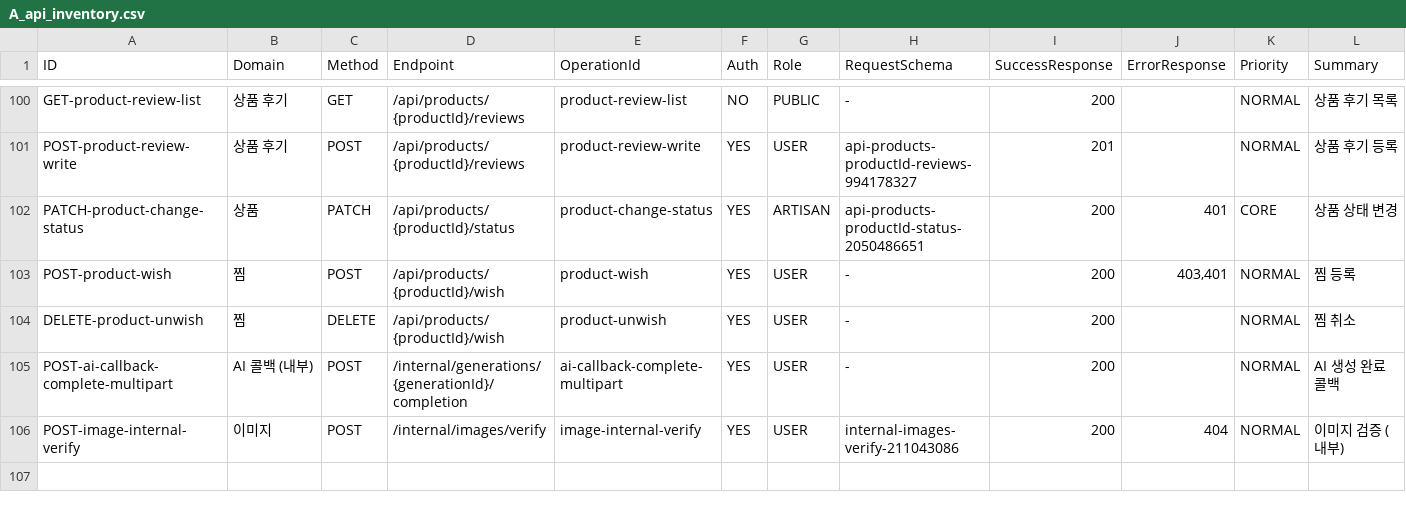
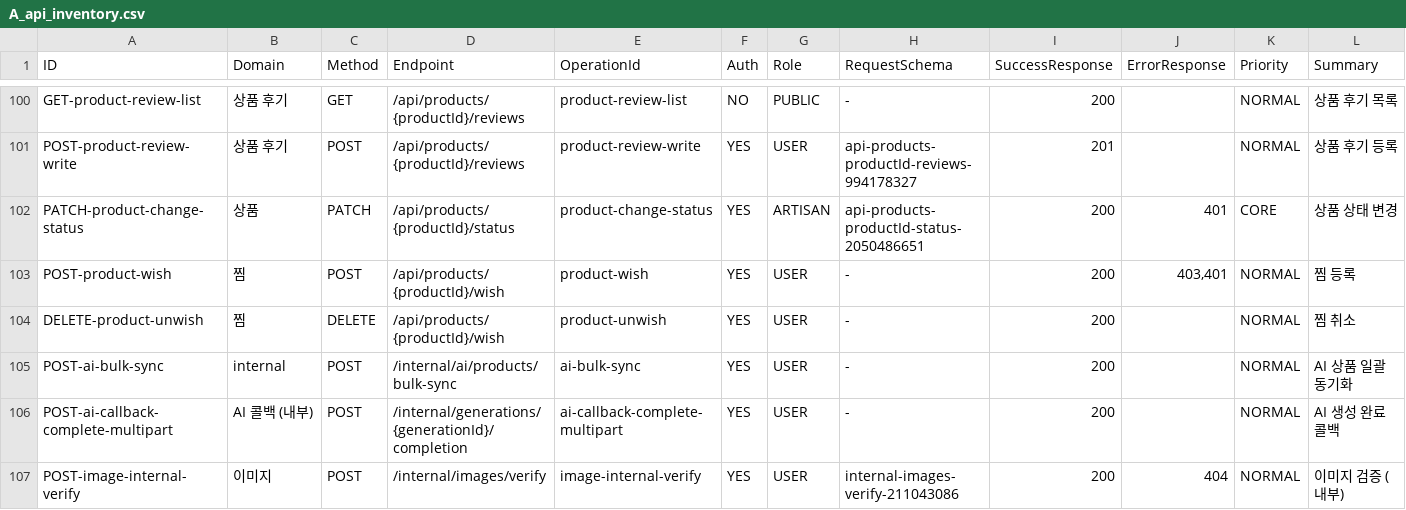
Before and after one commit to Jangingmall/backend, a CSV file: qa/A_api_inventory.csv, drawn as a sheet; only a part is shown, gaps mark what is left out.

```diff
--- a/qa/A_api_inventory.csv
+++ b/qa/A_api_inventory.csv
@@ -104,2 +104,3 @@ POST-product-wish,찜,POST,/api/products/{productId}/wish,product-wish,YES,USER,
 DELETE-product-unwish,찜,DELETE,/api/products/{productId}/wish,product-unwish,YES,USER,-,200,,NORMAL,찜 취소
+POST-ai-bulk-sync,internal,POST,/internal/ai/products/bulk-sync,ai-bulk-sync,YES,USER,-,200,,NORMAL,AI 상품 일괄 동기화
 POST-ai-callback-complete-multipart,AI 콜백 (내부),POST,/internal/generations/{generationId}/completion,ai-callback-complete-multipart,YES,USER,-,200,,NORMAL,AI 생성 완료 콜백
```
Also changed, not shown: qa/B_test_case_matrix.csv, qa/D_auth_matrix.csv, 10 other files.
